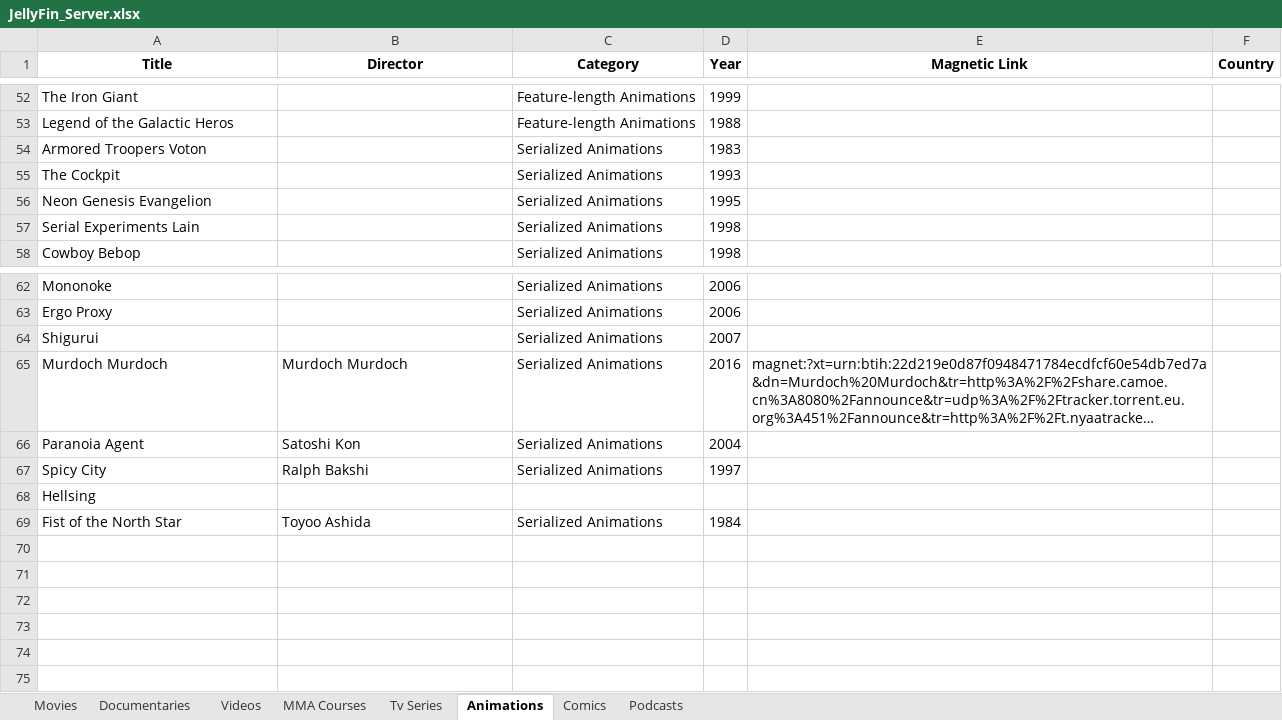
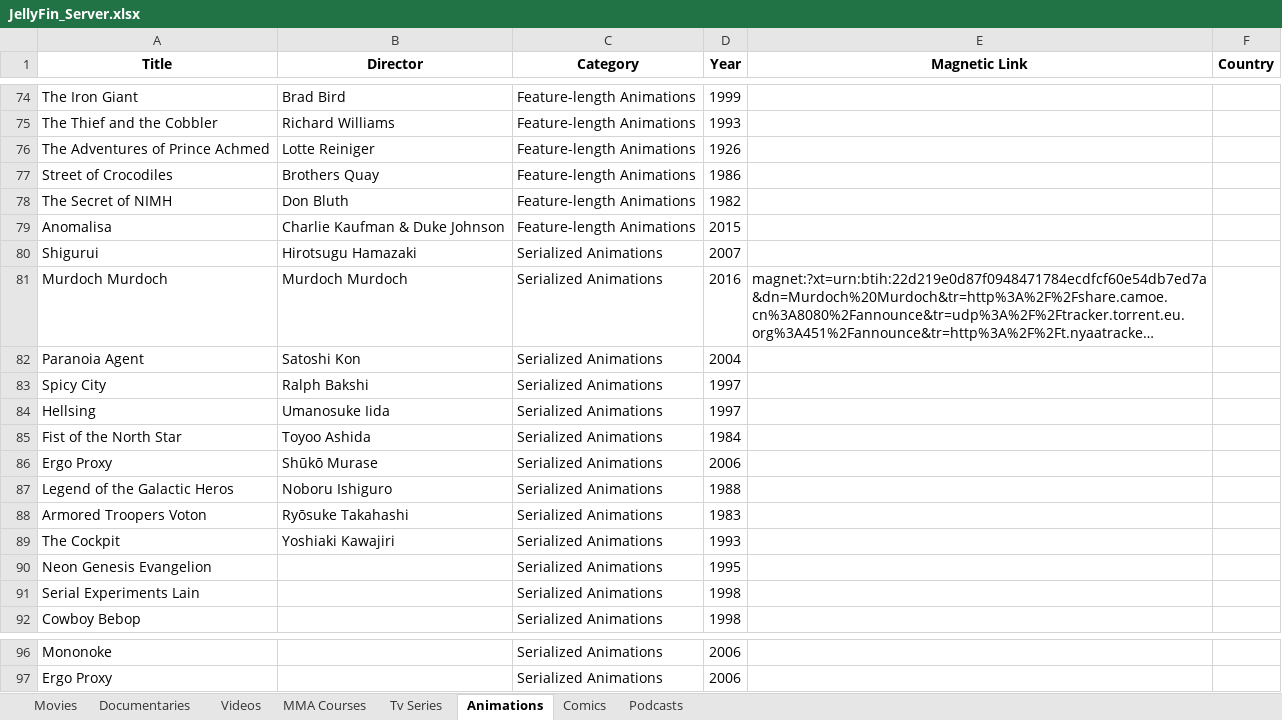
Before and after one commit to GabrielCalheiros/Cinema_Watchlist, an Excel workbook: JellyFin_Server.xlsx, sheet Animations, drawn as a sheet; only a part is shown, gaps mark what is left out; long unchanged cells end in …; values as stored, in another font and other column widths than the file's, no borders; removed rows and columns are numbered as before the commit, all else as after; the diff covers the shown part only; the diff names each change by its address in the sheet, - before the commit and + after, or states it on an @@ line.

Commit message:
saving animations

```diff
--- a/JellyFin_Server.xlsx (sheet Animations)
+++ b/JellyFin_Server.xlsx (sheet Animations)
-B74 (Director): (empty)
+B74 (Director): Brad Bird
+row 75: The Thief and the Cobbler | Richard Williams | Feature-length Animations | 1993
+row 76: The Adventures of Prince Achmed | Lotte Reiniger | Feature-length Animations | 1926
+row 77: Street of Crocodiles | Brothers Quay | Feature-length Animations | 1986
+row 78: The Secret of NIMH | Don Bluth | Feature-length Animations | 1982
+row 79: Anomalisa | Charlie Kaufman & Duke Johnson | Feature-length Animations | 2015
+row 80: Shigurui | Hirotsugu Hamazaki | Serialized Animations | 2007
@@ row 65 moved to row 81: Murdoch Murdoch @@
@@ row 66 moved to row 82: Paranoia Agent @@
@@ row 67 moved to row 83: Spicy City @@
+row 84: Hellsing | Umanosuke Iida | Serialized Animations | 1997
@@ row 69 moved to row 85: Fist of the North Star @@
+row 86: Ergo Proxy | Shūkō Murase | Serialized Animations | 2006
-B87 (Director): (empty)
+B87 (Director): Noboru Ishiguro
-C87 (Category): Feature-length Animations
+C87 (Category): Serialized Animations
-B88 (Director): (empty)
+B88 (Director): Ryōsuke Takahashi
-B89 (Director): (empty)
+B89 (Director): Yoshiaki Kawajiri
-row 64: Shigurui |  | Serialized Animations | 2007
-row 68: Hellsing
```
Also changed, not shown: 22 added rows and 2 edited cells elsewhere in this sheet, 2 other files.
